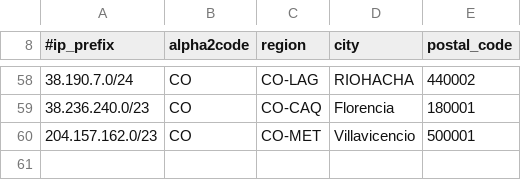
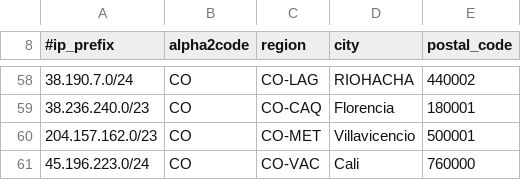
Before and after one commit to chacal1231/tvymas-geofeed, a CSV file: geofeed.csv, drawn as a sheet; only a part is shown, gaps mark what is left out.

Commit message:
Update geofeed.csv

```diff
--- a/geofeed.csv
+++ b/geofeed.csv
@@ -60 +60,2 @@
 204.157.162.0/23,CO,CO-MET,Villavicencio,500001
+45.196.223.0/24,CO,CO-VAC,Cali,760000
```
